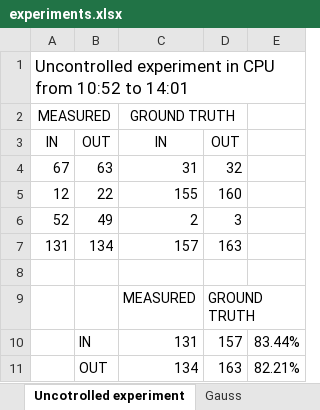
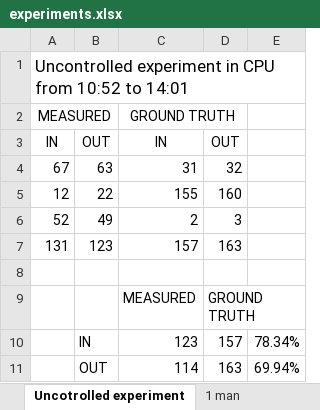
Before and after one commit to simonharvan/counting-node, an Excel workbook: results/experiments.xlsx, sheet Uncotrolled experiment, drawn as a sheet; values as stored, in another font and other column widths than the file's, no borders; the diff names each change by its address in the sheet, - before the commit and + after, or states it on an @@ line.

```diff
--- a/results/experiments.xlsx (sheet Uncotrolled experiment)
+++ b/results/experiments.xlsx (sheet Uncotrolled experiment)
+sheet tab: 1 man
-B7: 134
+B7: 123
-C10: 131
+C10: 123
-E10: 83.44%
+E10: 78.34%
-C11: 134
+C11: 114
-E11: 82.21%
+E11: 69.94%
```
Also changed, not shown: sheet Moving average, other sheet tabs, charts or pictures, 5 other files.
